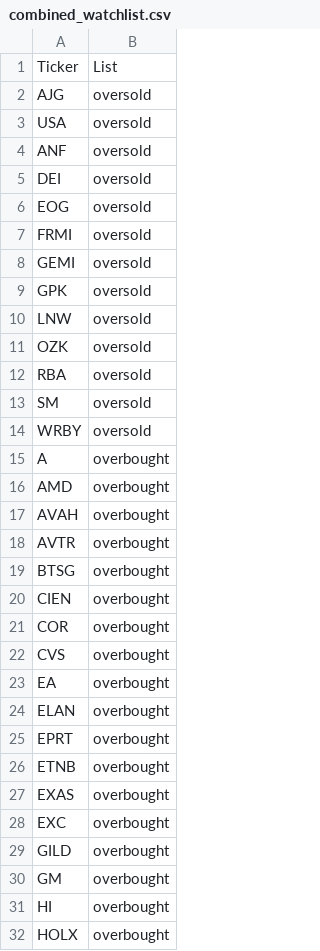
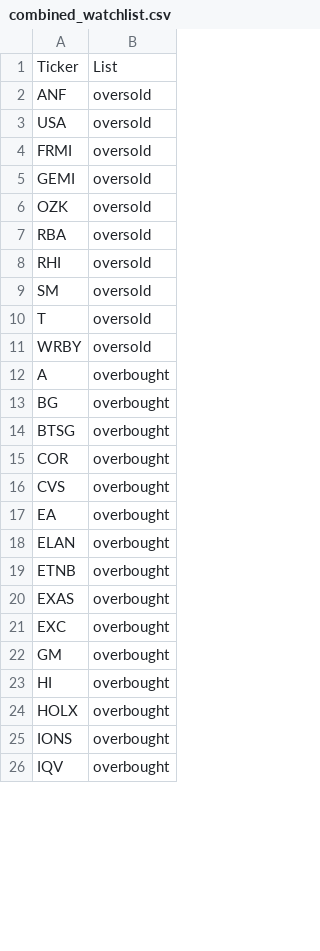
Before and after one commit to mpincus/SwingScannerWatchlist-GPT, a CSV file: combined_watchlist.csv, drawn as a sheet; only a part is shown; the shorter side is filled out with more unchanged rows; the diff covers the shown part only.

```diff
--- a/combined_watchlist.csv
+++ b/combined_watchlist.csv
@@ -1,21 +1,15 @@
 Ticker,List
-AJG,oversold
+ANF,oversold
 USA,oversold
-ANF,oversold
-DEI,oversold
-EOG,oversold
 FRMI,oversold
 GEMI,oversold
-GPK,oversold
-LNW,oversold
 OZK,oversold
 RBA,oversold
+RHI,oversold
 SM,oversold
+T,oversold
 WRBY,oversold
 A,overbought
-AMD,overbought
-AVAH,overbought
-AVTR,overbought
+BG,overbought
 BTSG,overbought
-CIEN,overbought
 COR,overbought
@@ -24,3 +18,2 @@ EA,overbought
 ELAN,overbought
-EPRT,overbought
 ETNB,overbought
@@ -28,3 +21,2 @@ EXAS,overbought
 EXC,overbought
-GILD,overbought
 GM,overbought
```
Also changed, not shown: 5 added rows, 11 removed rows and 4 edited cells elsewhere in this file, breakouts.csv, 3 other files.
